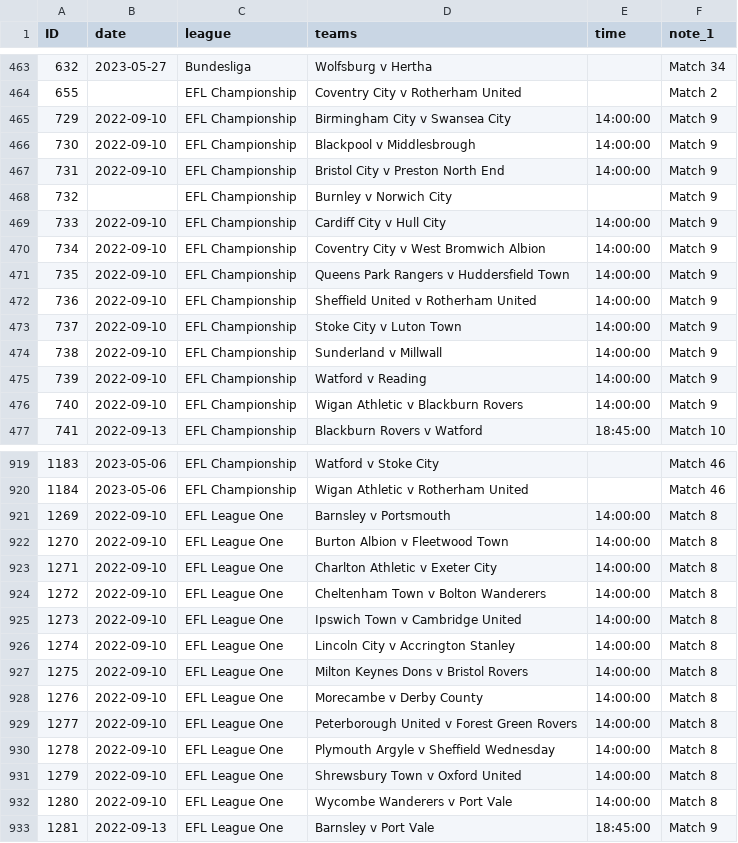
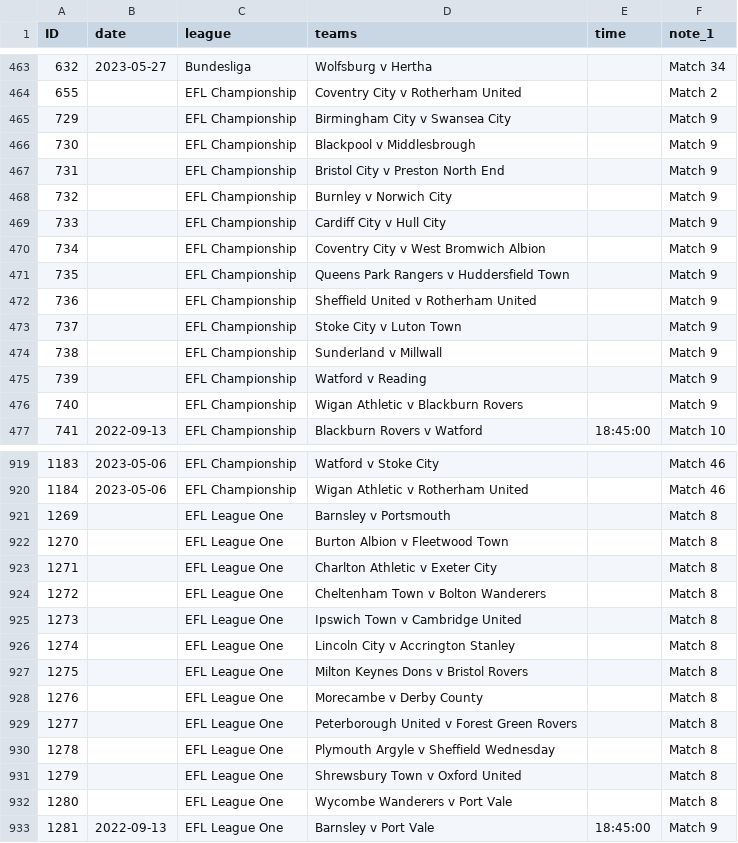
Before and after one commit to darmeth/football-fixtures, a CSV file: data/football-fixtures.csv, drawn as a sheet; only a part is shown, gaps mark what is left out; the diff covers the shown part only.

Commit message:
Updates to times/dates

```diff
--- a/data/football-fixtures.csv
+++ b/data/football-fixtures.csv
@@ -464,14 +464,14 @@ ID,date,league,teams,time,note_1
 655,,EFL Championship,Coventry City v Rotherham United,,Match 2
-729,2022-09-10,EFL Championship,Birmingham City v Swansea City,14:00:00,Match 9
-730,2022-09-10,EFL Championship,Blackpool v Middlesbrough,14:00:00,Match 9
-731,2022-09-10,EFL Championship,Bristol City v Preston North End,14:00:00,Match 9
+729,,EFL Championship,Birmingham City v Swansea City,,Match 9
+730,,EFL Championship,Blackpool v Middlesbrough,,Match 9
+731,,EFL Championship,Bristol City v Preston North End,,Match 9
 732,,EFL Championship,Burnley v Norwich City,,Match 9
-733,2022-09-10,EFL Championship,Cardiff City v Hull City,14:00:00,Match 9
-734,2022-09-10,EFL Championship,Coventry City v West Bromwich Albion,14:00:00,Match 9
-735,2022-09-10,EFL Championship,Queens Park Rangers v Huddersfield Town,14:00:00,Match 9
-736,2022-09-10,EFL Championship,Sheffield United v Rotherham United,14:00:00,Match 9
-737,2022-09-10,EFL Championship,Stoke City v Luton Town,14:00:00,Match 9
-738,2022-09-10,EFL Championship,Sunderland v Millwall,14:00:00,Match 9
-739,2022-09-10,EFL Championship,Watford v Reading,14:00:00,Match 9
-740,2022-09-10,EFL Championship,Wigan Athletic v Blackburn Rovers,14:00:00,Match 9
+733,,EFL Championship,Cardiff City v Hull City,,Match 9
+734,,EFL Championship,Coventry City v West Bromwich Albion,,Match 9
+735,,EFL Championship,Queens Park Rangers v Huddersfield Town,,Match 9
+736,,EFL Championship,Sheffield United v Rotherham United,,Match 9
+737,,EFL Championship,Stoke City v Luton Town,,Match 9
+738,,EFL Championship,Sunderland v Millwall,,Match 9
+739,,EFL Championship,Watford v Reading,,Match 9
+740,,EFL Championship,Wigan Athletic v Blackburn Rovers,,Match 9
 741,2022-09-13,EFL Championship,Blackburn Rovers v Watford,18:45:00,Match 10
@@ -920,14 +920,14 @@ ID,date,league,teams,time,note_1
 1184,2023-05-06,EFL Championship,Wigan Athletic v Rotherham United,,Match 46
-1269,2022-09-10,EFL League One,Barnsley v Portsmouth,14:00:00,Match 8
-1270,2022-09-10,EFL League One,Burton Albion v Fleetwood Town,14:00:00,Match 8
-1271,2022-09-10,EFL League One,Charlton Athletic v Exeter City,14:00:00,Match 8
-1272,2022-09-10,EFL League One,Cheltenham Town v Bolton Wanderers,14:00:00,Match 8
-1273,2022-09-10,EFL League One,Ipswich Town v Cambridge United,14:00:00,Match 8
-1274,2022-09-10,EFL League One,Lincoln City v Accrington Stanley,14:00:00,Match 8
-1275,2022-09-10,EFL League One,Milton Keynes Dons v Bristol Rovers,14:00:00,Match 8
-1276,2022-09-10,EFL League One,Morecambe v Derby County,14:00:00,Match 8
-1277,2022-09-10,EFL League One,Peterborough United v Forest Green Rovers,14:00:00,Match 8
-1278,2022-09-10,EFL League One,Plymouth Argyle v Sheffield Wednesday,14:00:00,Match 8
-1279,2022-09-10,EFL League One,Shrewsbury Town v Oxford United,14:00:00,Match 8
-1280,2022-09-10,EFL League One,Wycombe Wanderers v Port Vale,14:00:00,Match 8
+1269,,EFL League One,Barnsley v Portsmouth,,Match 8
+1270,,EFL League One,Burton Albion v Fleetwood Town,,Match 8
+1271,,EFL League One,Charlton Athletic v Exeter City,,Match 8
+1272,,EFL League One,Cheltenham Town v Bolton Wanderers,,Match 8
+1273,,EFL League One,Ipswich Town v Cambridge United,,Match 8
+1274,,EFL League One,Lincoln City v Accrington Stanley,,Match 8
+1275,,EFL League One,Milton Keynes Dons v Bristol Rovers,,Match 8
+1276,,EFL League One,Morecambe v Derby County,,Match 8
+1277,,EFL League One,Peterborough United v Forest Green Rovers,,Match 8
+1278,,EFL League One,Plymouth Argyle v Sheffield Wednesday,,Match 8
+1279,,EFL League One,Shrewsbury Town v Oxford United,,Match 8
+1280,,EFL League One,Wycombe Wanderers v Port Vale,,Match 8
 1281,2022-09-13,EFL League One,Barnsley v Port Vale,18:45:00,Match 9
```
Also changed, not shown: 42 edited cells elsewhere in this file.
